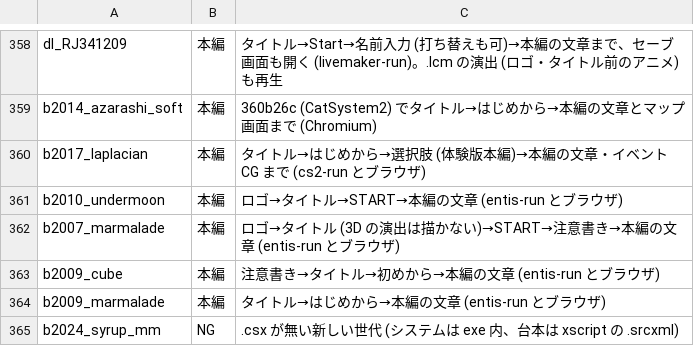
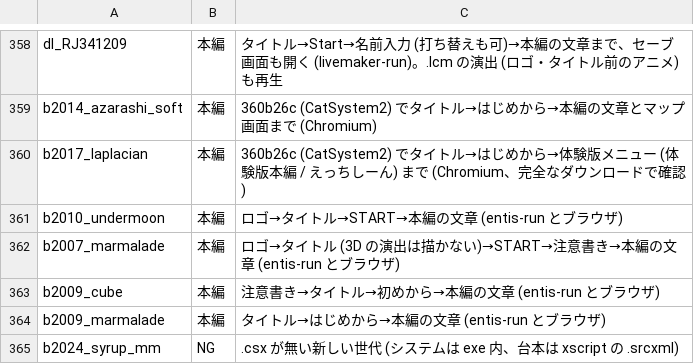
Before and after one commit to a-kaibu/vnrun, a TSV file: tools/verify/status.tsv, drawn as a sheet; only a part is shown, gaps mark what is left out.

```diff
--- a/tools/verify/status.tsv
+++ b/tools/verify/status.tsv
@@ -359,3 +359,3 @@ dl_RJ341209	本編	タイトル→Start→名前入力 (打ち替えも可)→
 b2014_azarashi_soft	本編	360b26c (CatSystem2) でタイトル→はじめから→本編の文章とマップ画面まで (Chromium)
-b2017_laplacian	本編	タイトル→はじめから→選択肢 (体験版本編)→本編の文章・イベント CG まで (cs2-run とブラウザ)
+b2017_laplacian	本編	360b26c (CatSystem2) でタイトル→はじめから→体験版メニュー (体験版本編 / えっちしーん) まで (Chromium、完全なダウンロードで確認)
 b2010_undermoon	本編	ロゴ→タイトル→START→本編の文章 (entis-run とブラウザ)
```
Also changed, not shown: 1 other file.
